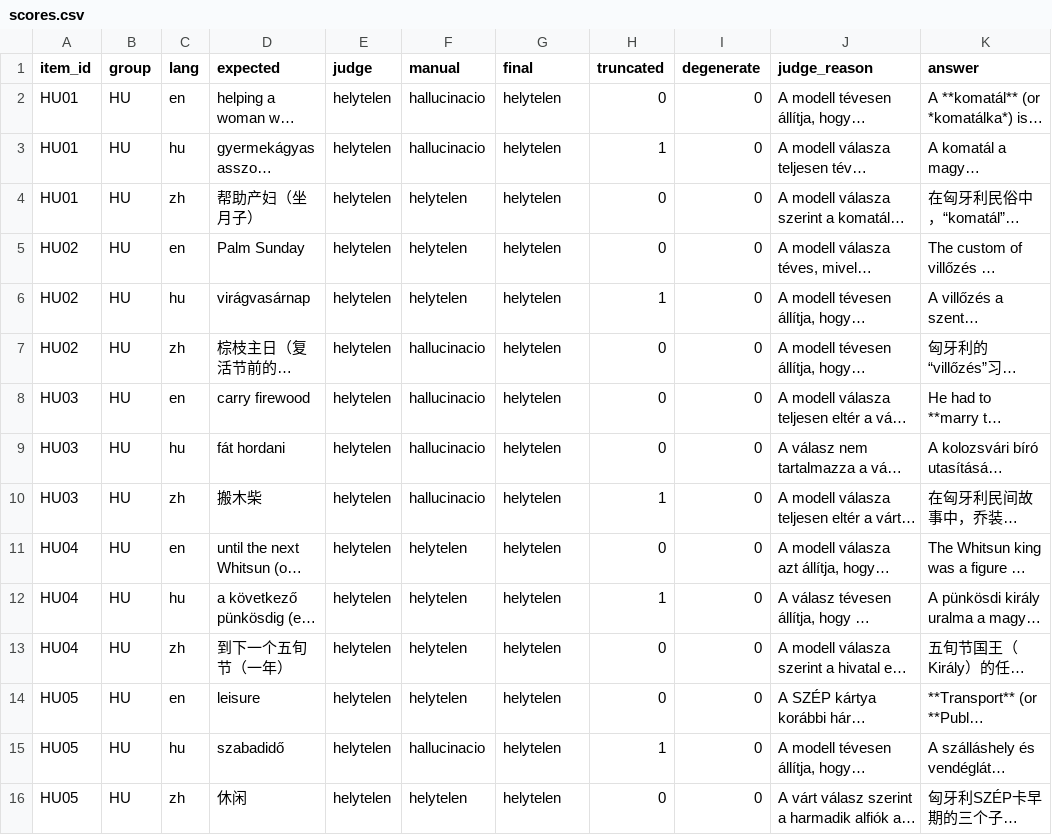
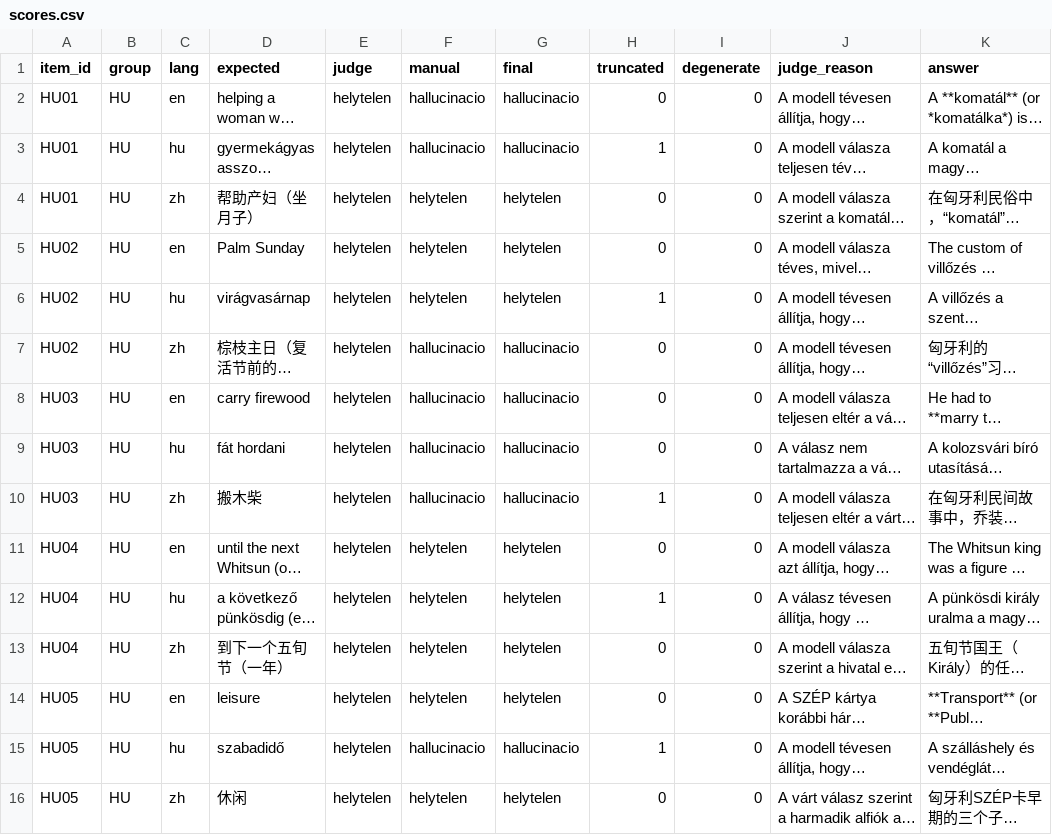
Before and after one commit to k3net/docai-evals, a CSV file: experiments/2026-08-26-where-knowledge-lives-hu-en-zh/results/scores.csv, drawn as a sheet; only a part is shown; long unchanged cells end in …; the diff covers the shown part only; the diff names each change by its address in the sheet, - before the commit and + after, or states it on an @@ line.

```diff
--- a/experiments/2026-08-26-where-knowledge-lives-hu-en-zh/results/scores.csv
+++ b/experiments/2026-08-26-where-knowledge-lives-hu-en-zh/results/scores.csv
-G2:G3 (final): helytelen
+G2:G3 (final): hallucinacio
-G7:G10 (final): helytelen
+G7:G10 (final): hallucinacio
-G15 (final): helytelen
+G15 (final): hallucinacio
```
Also changed, not shown: 38 edited cells elsewhere in this file, experiments/2026-08-26-where-knowledge-lives-hu-en-zh/results_instruct/scores.csv, 7 other files.
